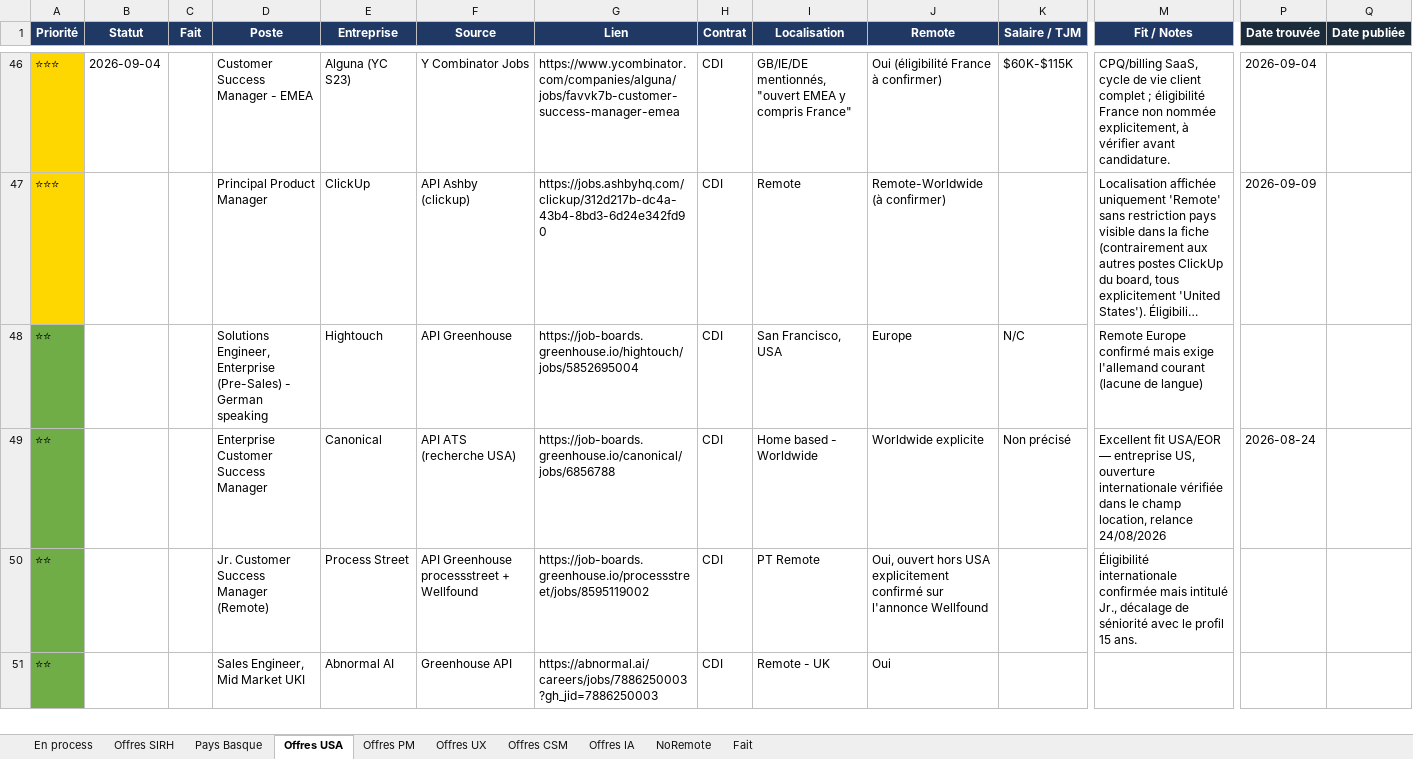
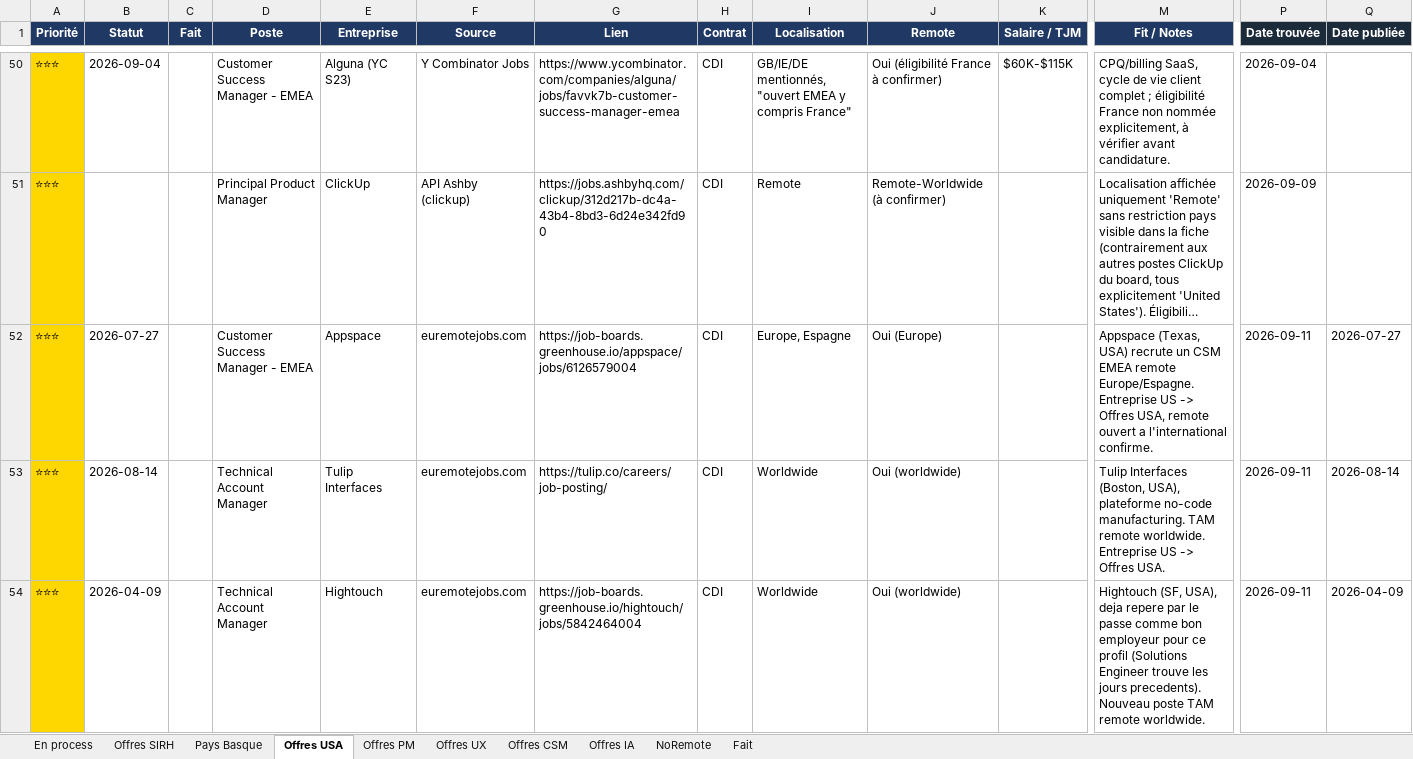
Before and after one commit to MisterZogs/recherche-taf, an Excel workbook: offres_emploi.xlsx, sheet Offres USA, drawn as a sheet; only a part is shown, gaps mark what is left out; the shorter side is filled out with more unchanged rows; long unchanged cells end in …; values as stored, in another font and other column widths than the file's, no borders; rows hold the shown columns only; the diff covers the shown part only; the diff names each change by its address in the sheet, - before the commit and + after, or states it on an @@ line.

```diff
--- a/offres_emploi.xlsx (sheet Offres USA)
+++ b/offres_emploi.xlsx (sheet Offres USA)
+row 52: ⭐⭐⭐ | 2026-07-27 |  | Customer Success Manager - EMEA | Appspace | euremotejobs.com | https://job-boards.greenhouse.io/appspace/jobs/6126579004 | CDI | Europe, Espagne | Oui (Europe) |  | Appspace (Texas, USA) recrute un CSM EMEA remote Europe/Espagne. Entreprise US -> Offres USA, remote ouvert a l'international confirme. | 2026-09-11 | 2026-07-27
+row 53: ⭐⭐⭐ | 2026-08-14 |  | Technical Account Manager | Tulip Interfaces | euremotejobs.com | https://tulip.co/careers/job-posting/ | CDI | Worldwide | Oui (worldwide) |  | Tulip Interfaces (Boston, USA), plateforme no-code manufacturing. TAM remote worldwide. Entreprise US -> Offres USA. | 2026-09-11 | 2026-08-14
+row 54: ⭐⭐⭐ | 2026-04-09 |  | Technical Account Manager | Hightouch | euremotejobs.com | https://job-boards.greenhouse.io/hightouch/jobs/5842464004 | CDI | Worldwide | Oui (worldwide) |  | Hightouch (SF, USA), deja repere par le passe comme bon employeur pour ce profil (Solutions Engineer trouve les jours precedents). Nouveau poste TAM remote worldwide. | 2026-09-11 | 2026-04-09
```
Also changed, not shown: 10 added rows elsewhere in this sheet, sheet Offres CSM, sheet NoRemote, sheet Offres UX, sheet Offres PM, sheet Offres SIRH, sheet Pays Basque, 1 more sheet, hidden cells, 1 other file.
